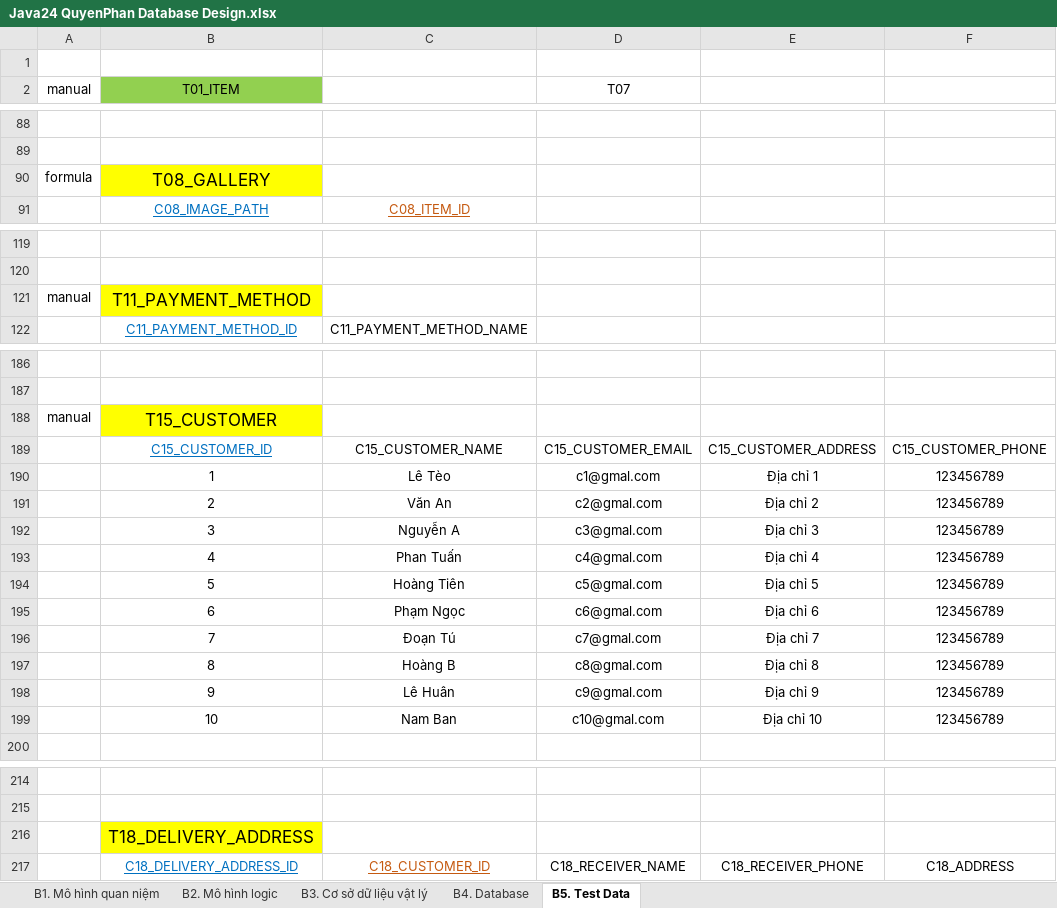
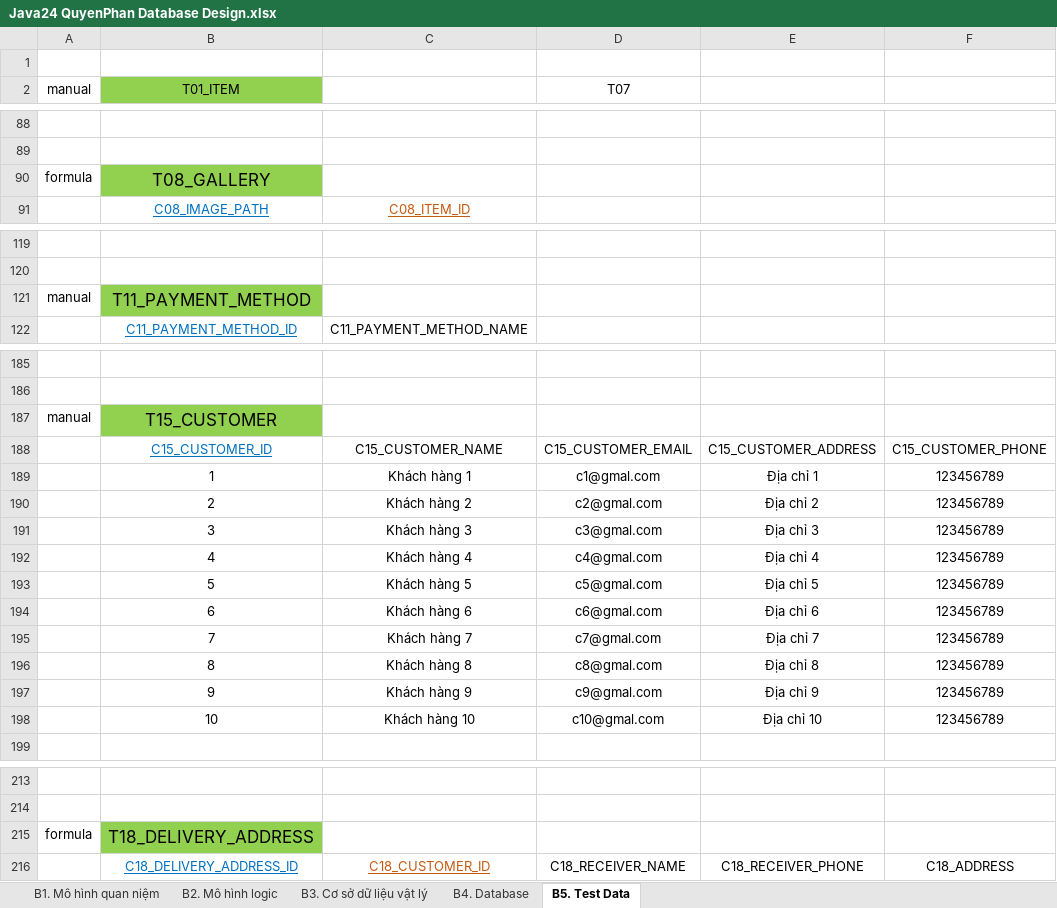
Before and after one commit to j4tdn/java24-repository, an Excel workbook: 1. Database Design/Java24 QuyenPhan Database Design.xlsx, sheet B5. Test Data, drawn as a sheet; only a part is shown, gaps mark what is left out; values as stored, in another font and other column widths than the file's, no borders; addresses are those after the commit; the diff covers the shown part only; the diff names each change by its address in the sheet, - before the commit and + after, or states it on an @@ line.

```diff
--- a/1. Database Design/Java24 QuyenPhan Database Design.xlsx (sheet B5. Test Data)
+++ b/1. Database Design/Java24 QuyenPhan Database Design.xlsx (sheet B5. Test Data)
-B90 fill: #FFFF00
+B90 fill: #92D050
-B121 fill: #FFFF00
+B121 fill: #92D050
-B187 fill: #FFFF00
+B187 fill: #92D050
-C189: Lê Tèo
+C189: Khách hàng 1
-C190: Văn An
+C190: Khách hàng 2
-C191: Nguyễn A
+C191: Khách hàng 3
-C192: Phan Tuấn
+C192: Khách hàng 4
-C193: Hoàng Tiên
+C193: Khách hàng 5
-C194: Phạm Ngọc
+C194: Khách hàng 6
-C195: Đoạn Tú
+C195: Khách hàng 7
-C196: Hoàng B
+C196: Khách hàng 8
-C197: Lê Huân
+C197: Khách hàng 9
-C198: Nam Ban
+C198: Khách hàng 10
-A215 (manual): (empty)
+A215 (manual): formula
-B215 fill: #FFFF00
+B215 fill: #92D050
```
Also changed, not shown: 1 added row, 2 removed rows, 16 edited cells and cell formats elsewhere in this sheet, 6 other files.
